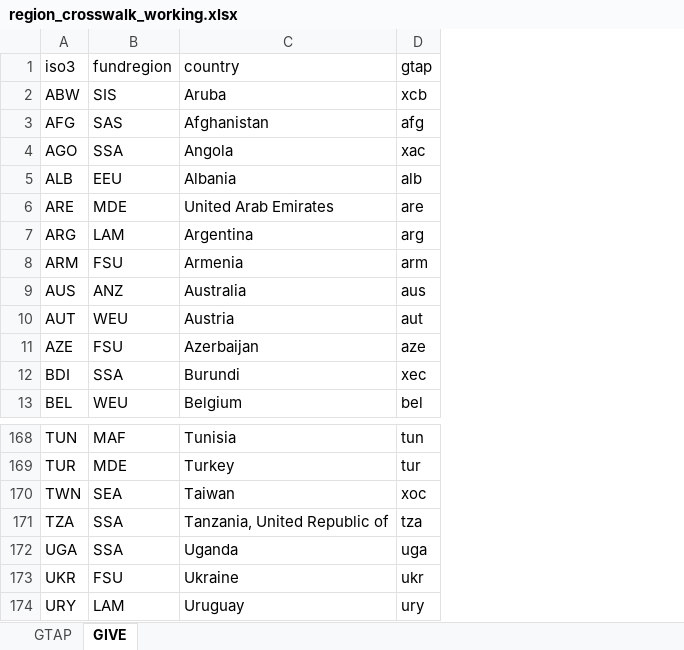
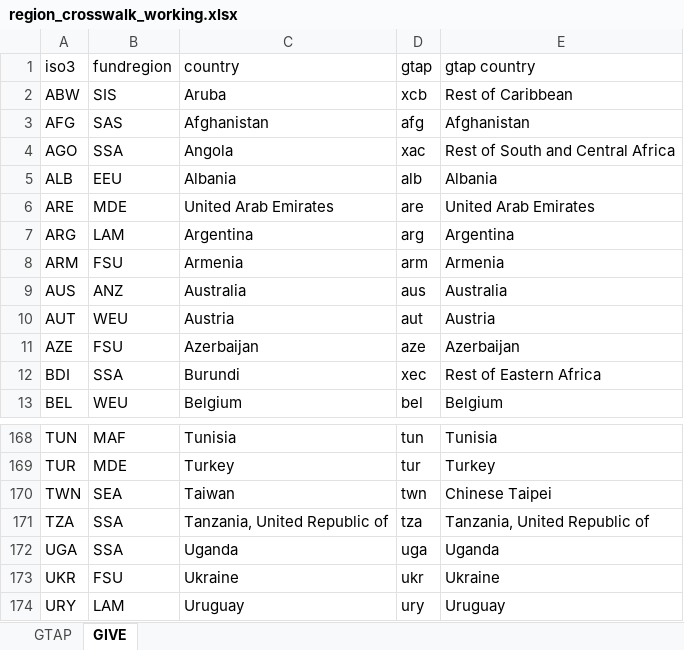
Before and after one commit to lrennels/paper-2026-give-labor-ag, an Excel workbook: data/region_crosswalk_working.xlsx, sheet GIVE, drawn as a sheet; only a part is shown, gaps mark what is left out; values as stored, in another font and other column widths than the file's, no borders; the diff names each change by its address in the sheet, - before the commit and + after, or states it on an @@ line.

Commit message:
Fix Taiwan GTAP mapping and work on agriculture SCC comparison

```diff
--- a/data/region_crosswalk_working.xlsx (sheet GIVE)
+++ b/data/region_crosswalk_working.xlsx (sheet GIVE)
+column E (gtap country), rows 2-13: Rest of Caribbean | Afghanistan | Rest of South and Central Africa | Albania | United Arab Emirates | Argentina | Armenia | Australia | Austria | Azerbaijan | Rest of Eastern Africa | Belgium; rows 168-174: Tunisia | Turkey | Chinese Taipei | Tanzania, United Republic of | Uganda | Ukraine | Uruguay
-D170 (gtap): xoc
+D170 (gtap): twn
```
Also changed, not shown: sheet GTAP, formulas that keep their value, 3 other files.
